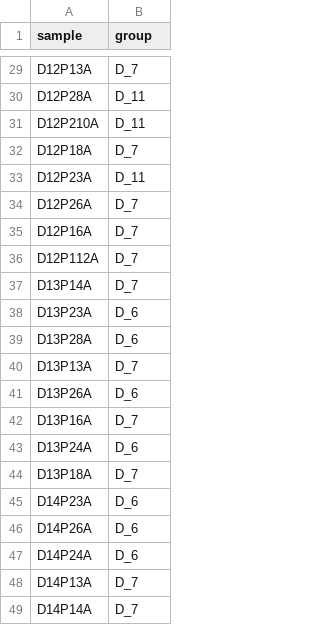
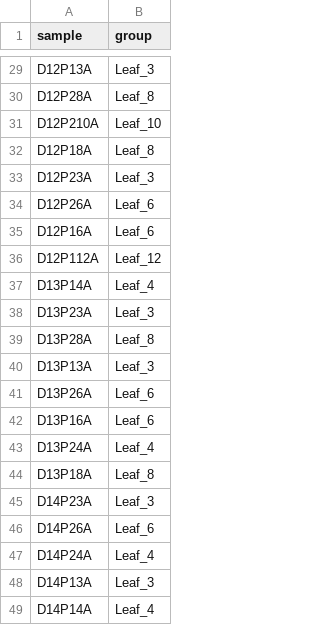
Before and after one commit to nirwan1265/Zea_lipid, a CSV file: data/PT_group.csv, drawn as a sheet; only a part is shown, gaps mark what is left out; the diff covers the shown part only.

```diff
--- a/data/PT_group.csv
+++ b/data/PT_group.csv
@@ -29,21 +29,21 @@
-"D12P13A","D_7"
-"D12P28A","D_11"
-"D12P210A","D_11"
-"D12P18A","D_7"
-"D12P23A","D_11"
-"D12P26A","D_7"
-"D12P16A","D_7"
-"D12P112A","D_7"
-"D13P14A","D_7"
-"D13P23A","D_6"
-"D13P28A","D_6"
-"D13P13A","D_7"
-"D13P26A","D_6"
-"D13P16A","D_7"
-"D13P24A","D_6"
-"D13P18A","D_7"
-"D14P23A","D_6"
-"D14P26A","D_6"
-"D14P24A","D_6"
-"D14P13A","D_7"
-"D14P14A","D_7"
+"D12P13A","Leaf_3"
+"D12P28A","Leaf_8"
+"D12P210A","Leaf_10"
+"D12P18A","Leaf_8"
+"D12P23A","Leaf_3"
+"D12P26A","Leaf_6"
+"D12P16A","Leaf_6"
+"D12P112A","Leaf_12"
+"D13P14A","Leaf_4"
+"D13P23A","Leaf_3"
+"D13P28A","Leaf_8"
+"D13P13A","Leaf_3"
+"D13P26A","Leaf_6"
+"D13P16A","Leaf_6"
+"D13P24A","Leaf_4"
+"D13P18A","Leaf_8"
+"D14P23A","Leaf_3"
+"D14P26A","Leaf_6"
+"D14P24A","Leaf_4"
+"D14P13A","Leaf_3"
+"D14P14A","Leaf_4"
```
Also changed, not shown: 27 edited cells elsewhere in this file, data/CML312_group.csv, 12 other files.
